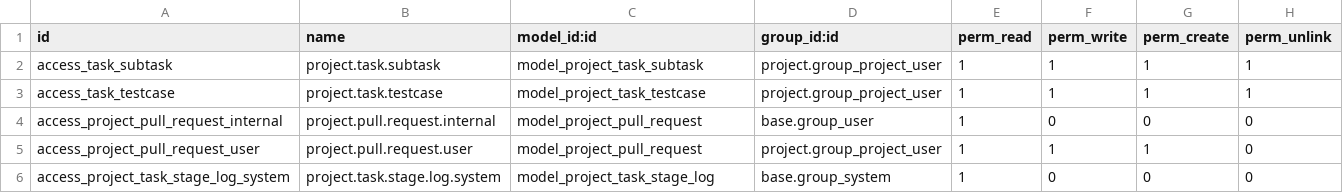
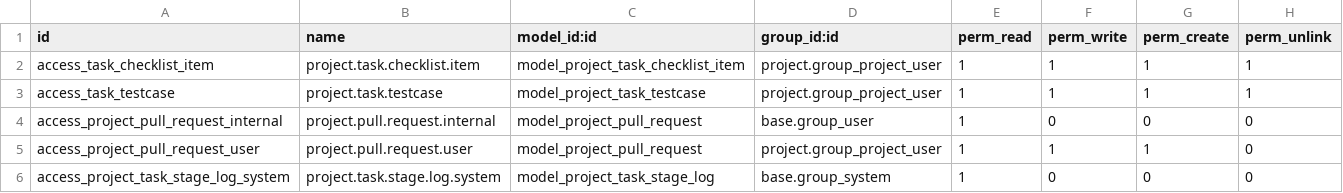
Before and after one commit to okolovmark/nixodoo-addons, a CSV file: project_ai_driven/security/ir.model.access.csv, drawn as a sheet.

```diff
--- a/project_ai_driven/security/ir.model.access.csv
+++ b/project_ai_driven/security/ir.model.access.csv
@@ -1,3 +1,3 @@
 id,name,model_id:id,group_id:id,perm_read,perm_write,perm_create,perm_unlink
-access_task_subtask,project.task.subtask,model_project_task_subtask,project.group_project_user,1,1,1,1
+access_task_checklist_item,project.task.checklist.item,model_project_task_checklist_item,project.group_project_user,1,1,1,1
 access_task_testcase,project.task.testcase,model_project_task_testcase,project.group_project_user,1,1,1,1
```
Also changed, not shown: 20 other files.
